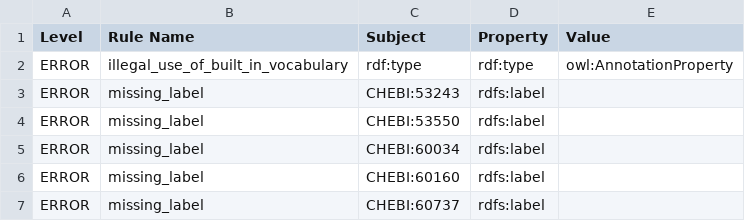
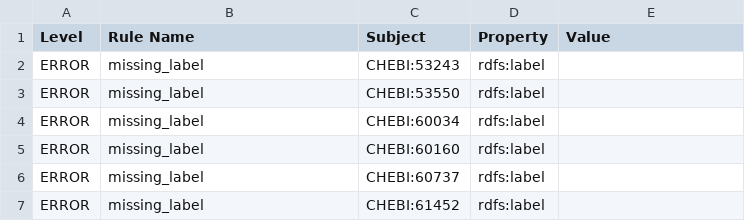
Before and after one commit to EnvironmentOntology/envo, a TSV file: src/envo/reports/envo-base-robot-report.tsv, drawn as a sheet; only a part is shown; the shorter side is filled out with more unchanged rows; the diff names each change by its address in the sheet, - before the commit and + after, or states it on an @@ line.

```diff
--- a/src/envo/reports/envo-base-robot-report.tsv
+++ b/src/envo/reports/envo-base-robot-report.tsv
-row 2: ERROR | illegal_use_of_built_in_vocabulary | rdf:type | rdf:type | owl:AnnotationProperty
```
Also changed, not shown: src/envo/reports/envo-subsetTable.tsv, src/envo/reports/envo-termTable.tsv, 54 other files.
